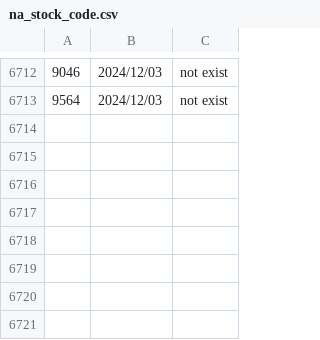
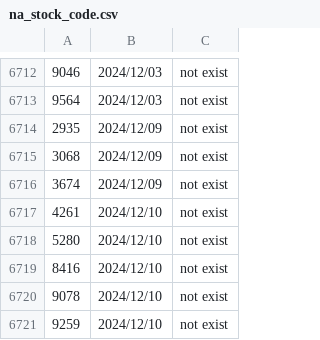
Before and after one commit to poi-ai/nisshokin, a CSV file: na_stock_code.csv, drawn as a sheet; only a part is shown, gaps mark what is left out.

Commit message:
[bot]update data

```diff
--- a/na_stock_code.csv
+++ b/na_stock_code.csv
@@ -6713 +6713,9 @@
 9564,2024/12/03,not exist
+2935,2024/12/09,not exist
+3068,2024/12/09,not exist
+3674,2024/12/09,not exist
+4261,2024/12/10,not exist
+5280,2024/12/10,not exist
+8416,2024/12/10,not exist
+9078,2024/12/10,not exist
+9259,2024/12/10,not exist
```
